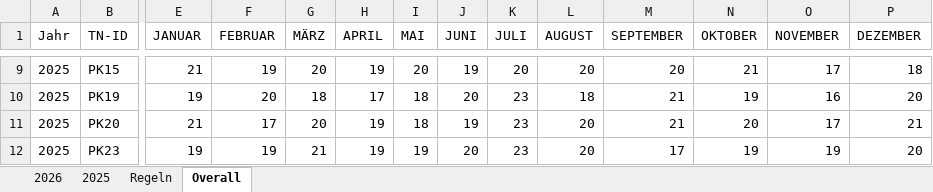
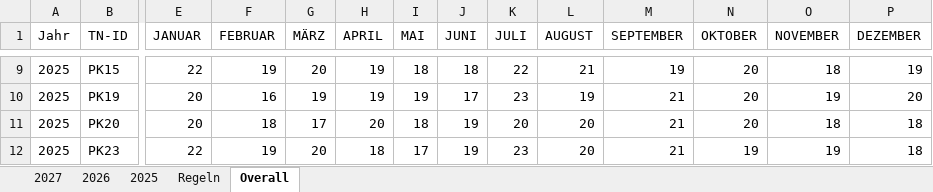
Before and after one commit to SanazYazdanjoo/IBS_FKTN, an Excel workbook: public/demo/Anwesenheitsliste_Demo.xlsx, sheet Overall, drawn as a sheet; only a part is shown, gaps mark what is left out; values as stored, in another font and other column widths than the file's, no borders; the diff covers the shown part only; the diff names each change by its address in the sheet, - before the commit and + after, or states it on an @@ line.

```diff
--- a/public/demo/Anwesenheitsliste_Demo.xlsx (sheet Overall)
+++ b/public/demo/Anwesenheitsliste_Demo.xlsx (sheet Overall)
+sheet tab: 2027
-E9 (JANUAR): 21
+E9 (JANUAR): 22
-I9 (MAI): 20
+I9 (MAI): 18
-J9 (JUNI): 19
+J9 (JUNI): 18
-K9 (JULI): 20
+K9 (JULI): 22
-L9 (AUGUST): 20
+L9 (AUGUST): 21
-M9 (SEPTEMBER): 20
+M9 (SEPTEMBER): 19
-N9 (OKTOBER): 21
+N9 (OKTOBER): 20
-O9 (NOVEMBER): 17
+O9 (NOVEMBER): 18
-P9 (DEZEMBER): 18
+P9 (DEZEMBER): 19
-E10 (JANUAR): 19
+E10 (JANUAR): 20
-F10 (FEBRUAR): 20
+F10 (FEBRUAR): 16
-G10 (MÄRZ): 18
+G10 (MÄRZ): 19
-H10 (APRIL): 17
+H10 (APRIL): 19
-I10 (MAI): 18
+I10 (MAI): 19
-J10 (JUNI): 20
+J10 (JUNI): 17
-L10 (AUGUST): 18
+L10 (AUGUST): 19
-N10 (OKTOBER): 19
+N10 (OKTOBER): 20
-O10 (NOVEMBER): 16
+O10 (NOVEMBER): 19
-E11 (JANUAR): 21
+E11 (JANUAR): 20
-F11 (FEBRUAR): 17
+F11 (FEBRUAR): 18
-G11 (MÄRZ): 20
+G11 (MÄRZ): 17
-H11 (APRIL): 19
+H11 (APRIL): 20
-K11 (JULI): 23
+K11 (JULI): 20
-O11 (NOVEMBER): 17
+O11 (NOVEMBER): 18
-P11 (DEZEMBER): 21
+P11 (DEZEMBER): 18
-E12 (JANUAR): 19
+E12 (JANUAR): 22
-G12 (MÄRZ): 21
+G12 (MÄRZ): 20
-H12 (APRIL): 19
+H12 (APRIL): 18
-I12 (MAI): 19
+I12 (MAI): 17
-J12 (JUNI): 20
+J12 (JUNI): 19
-M12 (SEPTEMBER): 17
+M12 (SEPTEMBER): 21
-P12 (DEZEMBER): 20
+P12 (DEZEMBER): 18
```
Also changed, not shown: 13 added rows, 1 removed row and 171 edited cells elsewhere in this sheet, sheet 2025, sheet 2026, 7 other files.
